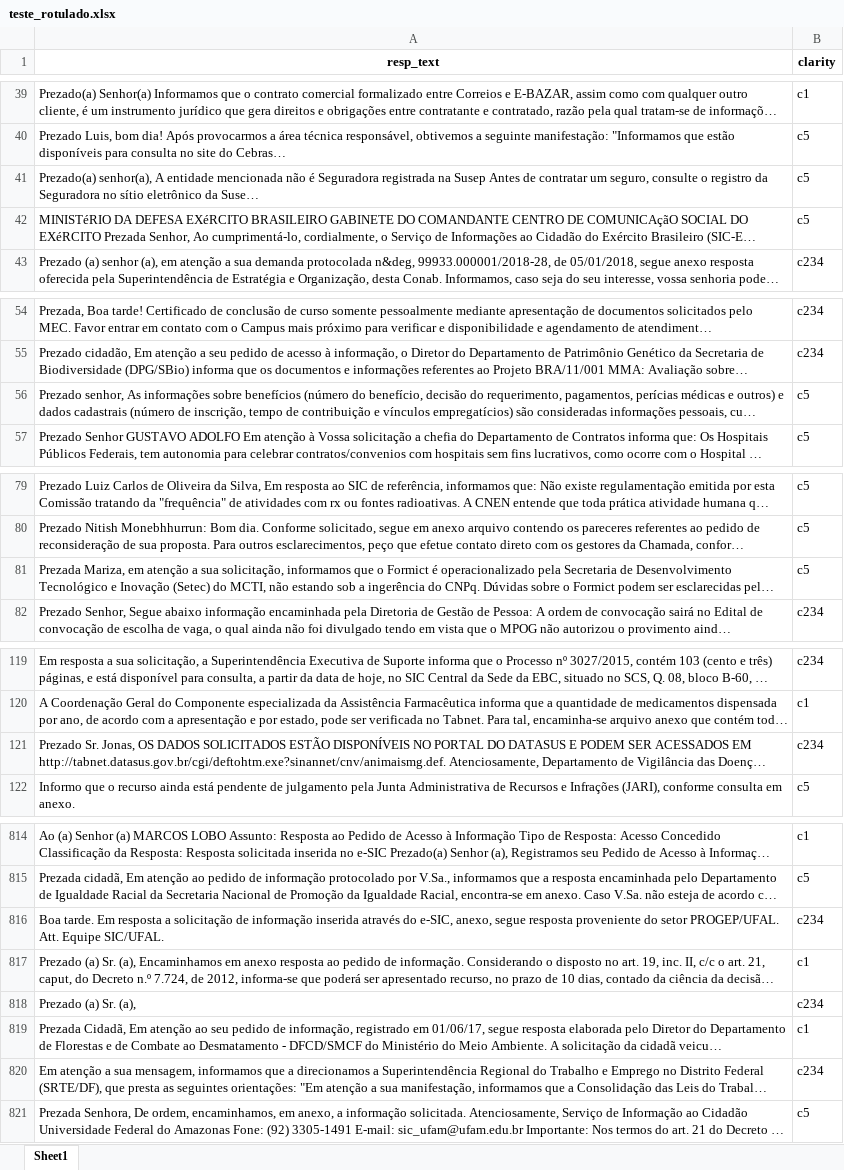
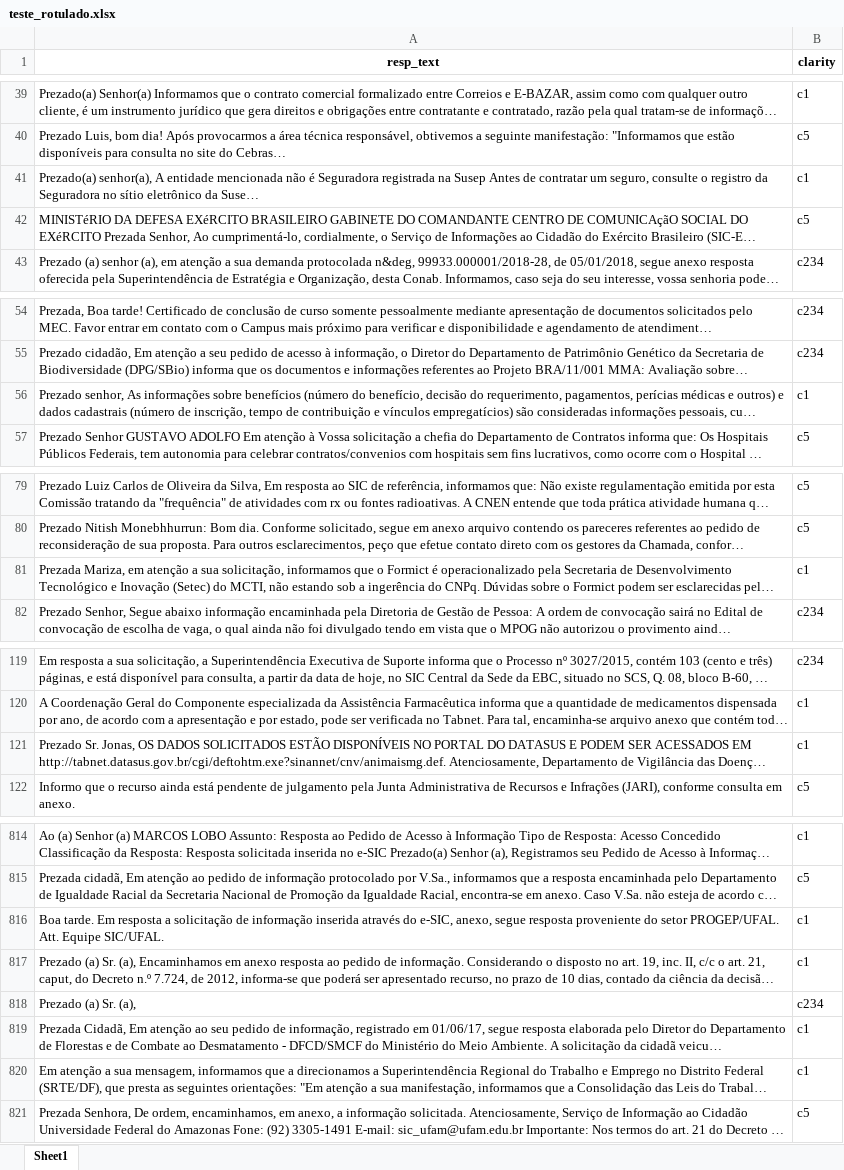
Before and after one commit to nullguess/pln-ep, an Excel workbook: teste_rotulado.xlsx, sheet Sheet1, drawn as a sheet; only a part is shown, gaps mark what is left out; long unchanged cells end in …; values as stored, in another font and other column widths than the file's, no borders; the diff covers the shown part only; the diff names each change by its address in the sheet, - before the commit and + after, or states it on an @@ line.

```diff
--- a/teste_rotulado.xlsx (sheet Sheet1)
+++ b/teste_rotulado.xlsx (sheet Sheet1)
-B41 (clarity): c5
+B41 (clarity): c1
-B56 (clarity): c5
+B56 (clarity): c1
-B81 (clarity): c5
+B81 (clarity): c1
-B121 (clarity): c234
+B121 (clarity): c1
-B816 (clarity): c234
+B816 (clarity): c1
-B820 (clarity): c234
+B820 (clarity): c1
```
Also changed, not shown: 42 edited cells elsewhere in this sheet, 2 other files.
